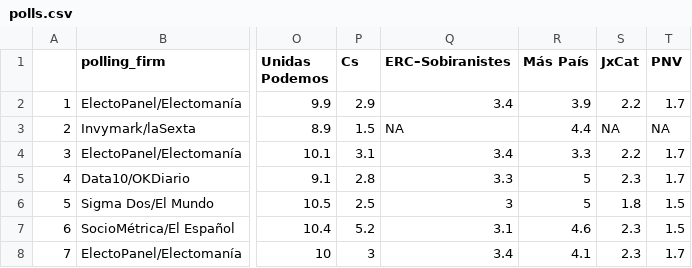
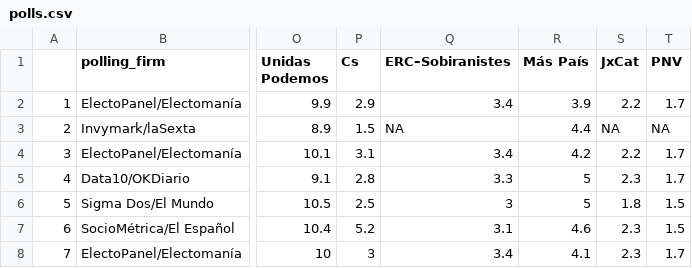
Before and after one commit to endikasatu/promedio_encuestas_esp, a CSV file: data/polls.csv, drawn as a sheet; only a part is shown, gaps mark what is left out; the diff names each change by its address in the sheet, - before the commit and + after, or states it on an @@ line.

```diff
--- a/data/polls.csv
+++ b/data/polls.csv
-R4 (Más País): 3.3
+R4 (Más País): 4.2
```
Also changed, not shown: data/pde_plus_polls.csv, 1 other file.
